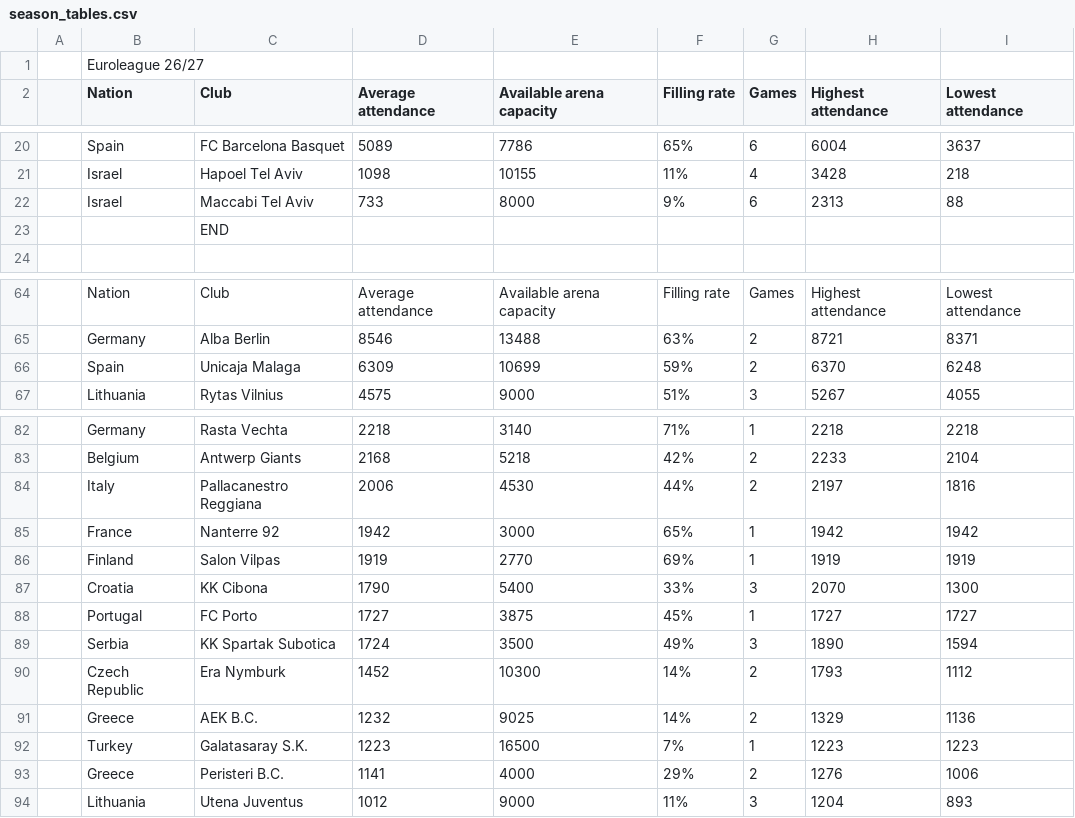
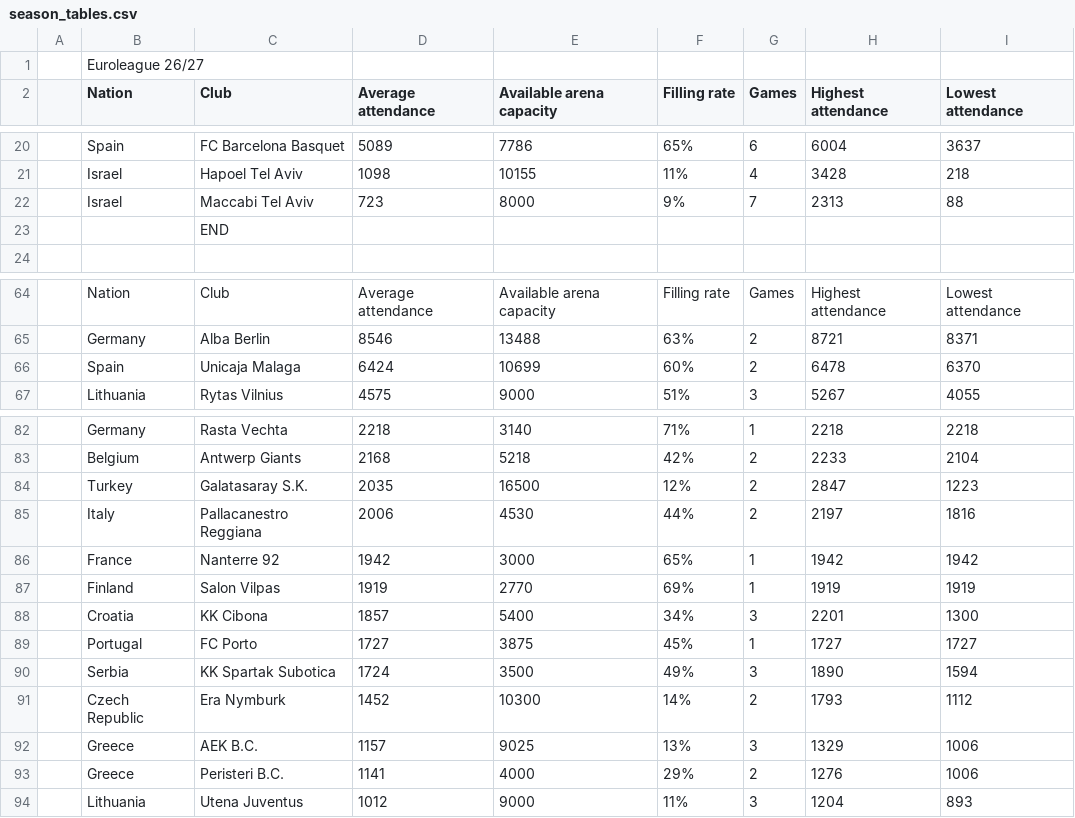
Before and after one commit to Smogikas/EUattendance, a CSV file: data/2026-27/season_tables.csv, drawn as a sheet; only a part is shown, gaps mark what is left out.

```diff
--- a/data/2026-27/season_tables.csv
+++ b/data/2026-27/season_tables.csv
@@ -21,3 +21,3 @@
 ,Israel,Hapoel Tel Aviv,1098,10155,11%,4,3428,218
-,Israel,Maccabi Tel Aviv,733,8000,9%,6,2313,88
+,Israel,Maccabi Tel Aviv,723,8000,9%,7,2313,88
 ,,END
@@ -65,3 +65,3 @@
 ,Germany,Alba Berlin,8546,13488,63%,2,8721,8371
-,Spain,Unicaja Malaga,6309,10699,59%,2,6370,6248
+,Spain,Unicaja Malaga,6424,10699,60%,2,6478,6370
 ,Lithuania,Rytas Vilnius,4575,9000,51%,3,5267,4055
@@ -83,2 +83,3 @@
 ,Belgium,Antwerp Giants,2168,5218,42%,2,2233,2104
+,Turkey,Galatasaray S.K.,2035,16500,12%,2,2847,1223
 ,Italy,Pallacanestro Reggiana,2006,4530,44%,2,2197,1816
@@ -86,3 +87,3 @@
 ,Finland,Salon Vilpas,1919,2770,69%,1,1919,1919
-,Croatia,KK Cibona,1790,5400,33%,3,2070,1300
+,Croatia,KK Cibona,1857,5400,34%,3,2201,1300
 ,Portugal,FC Porto,1727,3875,45%,1,1727,1727
@@ -90,4 +91,3 @@
 ,Czech Republic,Era Nymburk,1452,10300,14%,2,1793,1112
-,Greece,AEK B.C.,1232,9025,14%,2,1329,1136
-,Turkey,Galatasaray S.K.,1223,16500,7%,1,1223,1223
+,Greece,AEK B.C.,1157,9025,13%,3,1329,1006
 ,Greece,Peristeri B.C.,1141,4000,29%,2,1276,1006
```
Also changed, not shown: data/2026-27/games.csv, 2 other files.
